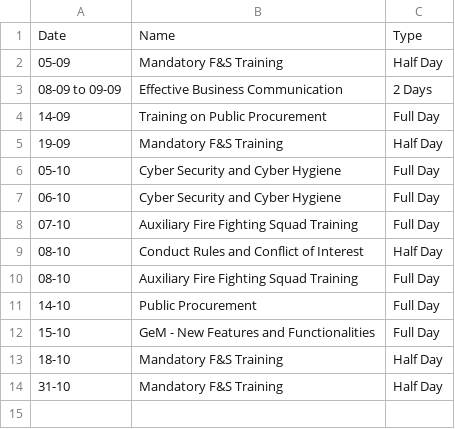
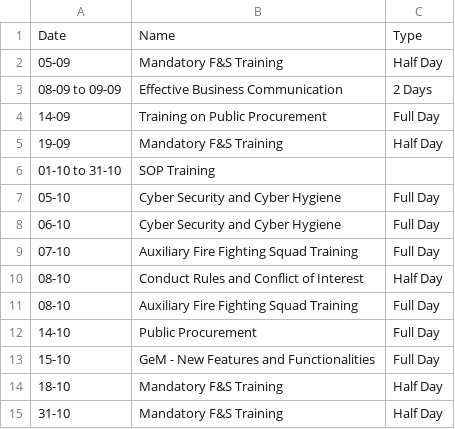
Before and after one commit to debajitd1292/ddd, a CSV file: updates/training.csv, drawn as a sheet.

Commit message:
Update training.csv

```diff
--- a/updates/training.csv
+++ b/updates/training.csv
@@ -5,2 +5,3 @@ Date,Name,Type
 19-09,Mandatory F&S Training,Half Day
+01-10 to 31-10,SOP Training
 05-10,Cyber Security and Cyber Hygiene,Full Day
```
